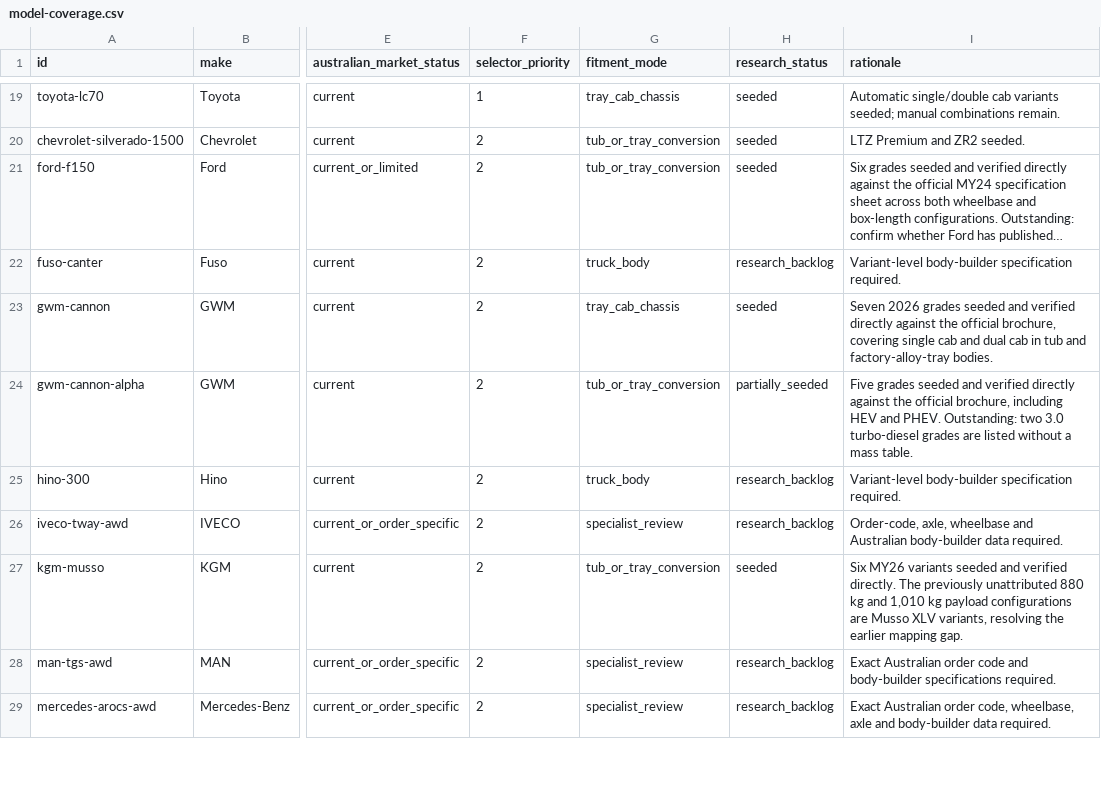
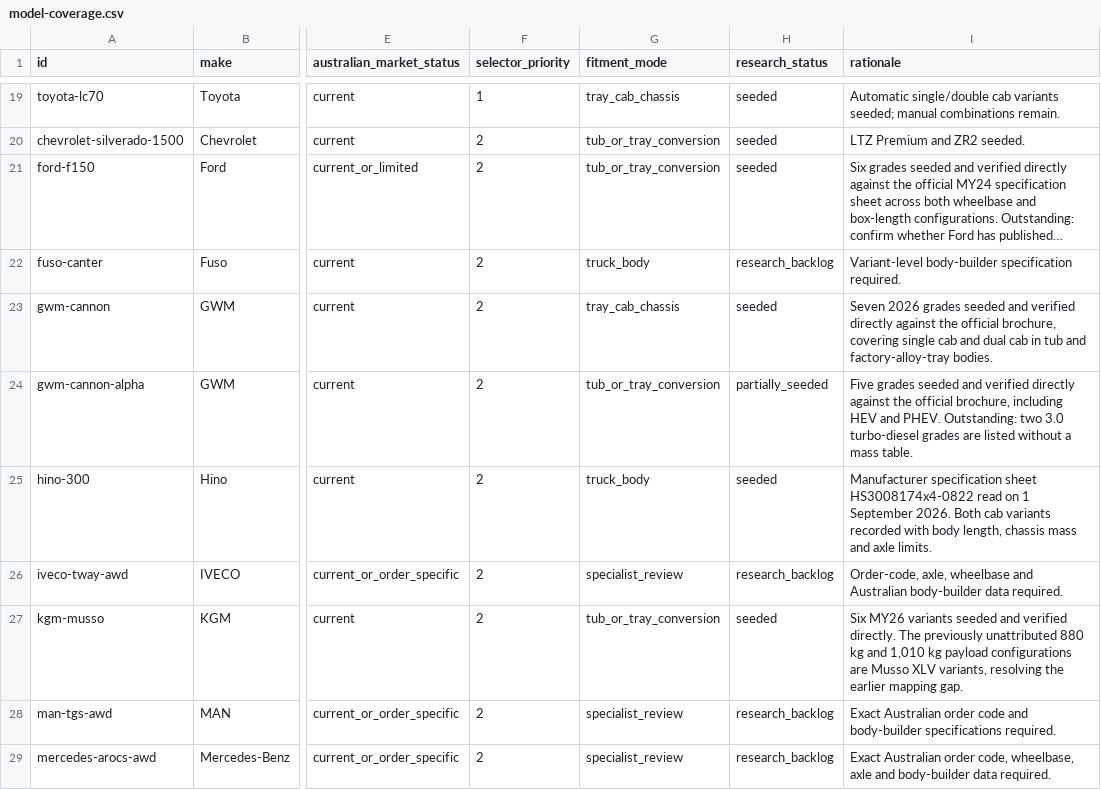
Before and after one commit to Thabonel/beyondrv-site, a CSV file: data/vehicle-selector/model-coverage.csv, drawn as a sheet; only a part is shown, gaps mark what is left out; long unchanged cells end in …; the diff names each change by its address in the sheet, - before the commit and + after, or states it on an @@ line.

```diff
--- a/data/vehicle-selector/model-coverage.csv
+++ b/data/vehicle-selector/model-coverage.csv
-H25 (research_status): research_backlog
+H25 (research_status): seeded
-I25 (rationale): Variant-level body-builder specification required.
+I25 (rationale): Manufacturer specification sheet HS3008174x4-0822 read on 1 September 2026. Both cab variants recorded with body length, chassis mass and axle limits.
```
Also changed, not shown: data/vehicle-selector/heavy-overland-chassis.csv, data/vehicle-selector/sources.csv, 3 other files.
